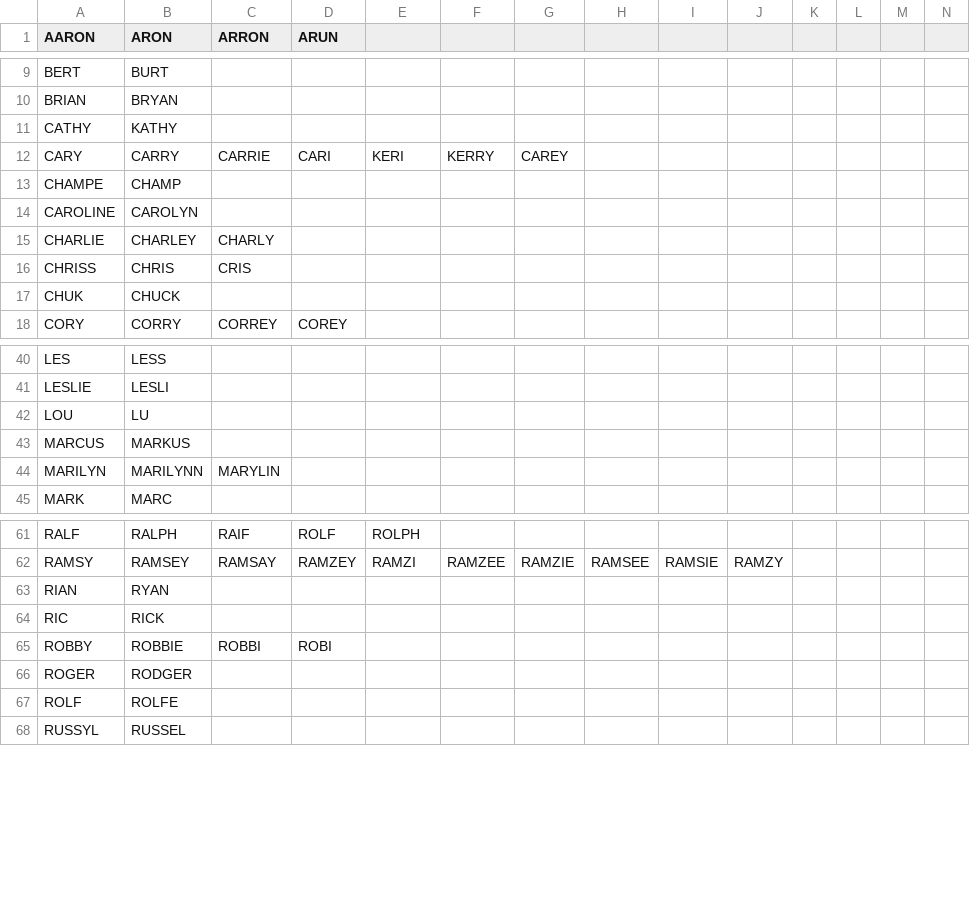
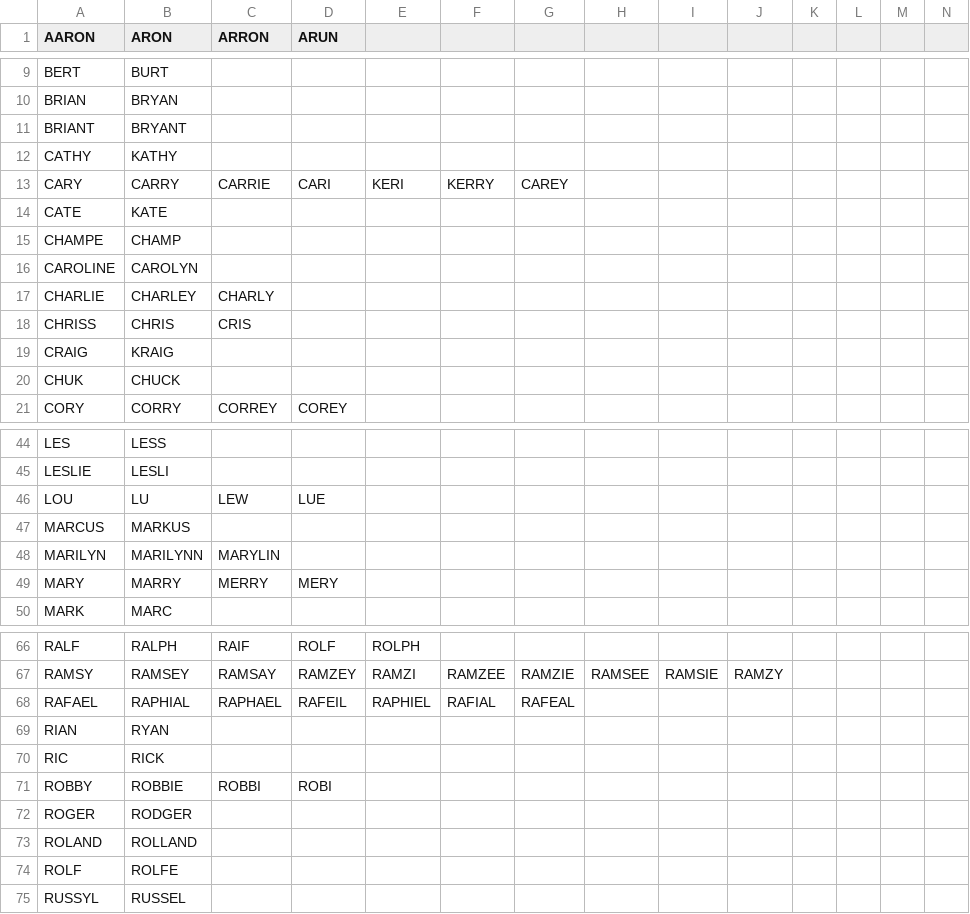
Before and after one commit to tepperly/nasprint, a CSV file: src/homophones.csv, drawn as a sheet; only a part is shown, gaps mark what is left out; the diff covers the shown part only.

```diff
--- a/src/homophones.csv
+++ b/src/homophones.csv
@@ -10,4 +10,6 @@ BERT,BURT
 BRIAN,BRYAN
+BRIANT,BRYANT
 CATHY,KATHY
 CARY,CARRY,CARRIE,CARI,KERI,KERRY,CAREY
+CATE,KATE
 CHAMPE,CHAMP
@@ -16,2 +18,3 @@ CHARLIE,CHARLEY,CHARLY
 CHRISS,CHRIS,CRIS
+CRAIG,KRAIG
 CHUK,CHUCK
@@ -41,5 +45,6 @@ LES,LESS
 LESLIE,LESLI
-LOU,LU
+LOU,LU,LEW,LUE
 MARCUS,MARKUS
 MARILYN,MARILYNN,MARYLIN
+MARY,MARRY,MERRY,MERY
 MARK,MARC
@@ -62,2 +67,3 @@ RALF,RALPH,RAIF,ROLF,ROLPH
 RAMSY,RAMSEY,RAMSAY,RAMZEY,RAMZI,RAMZEE,RAMZIE,RAMSEE,RAMSIE,RAMZY
+RAFAEL,RAPHIAL,RAPHAEL,RAFEIL,RAPHIEL,RAFIAL,RAFEAL
 RIAN,RYAN
@@ -66,2 +72,3 @@ ROBBY,ROBBIE,ROBBI,ROBI
 ROGER,RODGER
+ROLAND,ROLLAND
 ROLF,ROLFE
```
Also changed, not shown: 3 added rows elsewhere in this file, src/multipliers.csv, 2 other files.
